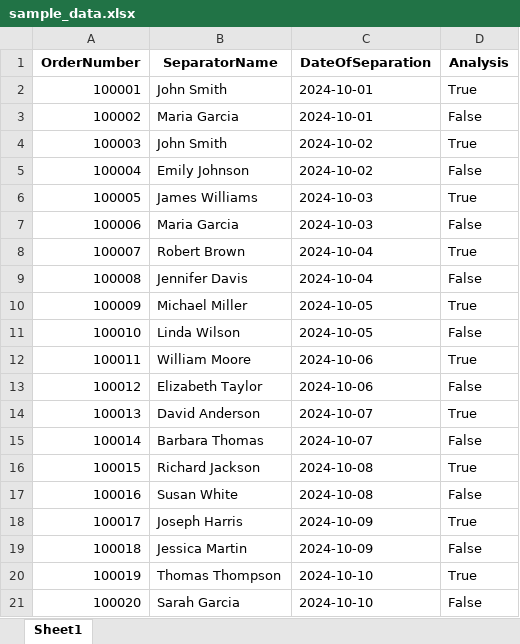
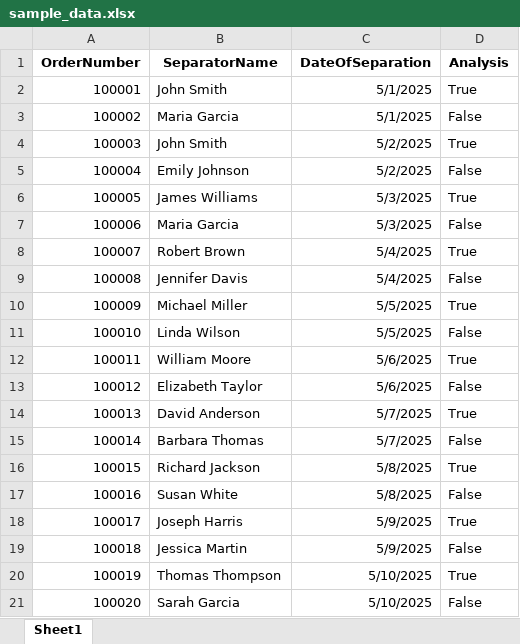
Before and after one commit to marcospr3421/MPRSeparator, an Excel workbook: sample_data.xlsx, sheet Sheet1, drawn as a sheet; values as stored, in another font and other column widths than the file's, no borders; the diff names each change by its address in the sheet, - before the commit and + after, or states it on an @@ line.

```diff
--- a/sample_data.xlsx (sheet Sheet1)
+++ b/sample_data.xlsx (sheet Sheet1)
-C2:C3 (DateOfSeparation): 2024-10-01
+C2:C3 (DateOfSeparation): 5/1/2025
-C4:C5 (DateOfSeparation): 2024-10-02
+C4:C5 (DateOfSeparation): 5/2/2025
-C6:C7 (DateOfSeparation): 2024-10-03
+C6:C7 (DateOfSeparation): 5/3/2025
-C8:C9 (DateOfSeparation): 2024-10-04
+C8:C9 (DateOfSeparation): 5/4/2025
-C10:C11 (DateOfSeparation): 2024-10-05
+C10:C11 (DateOfSeparation): 5/5/2025
-C12:C13 (DateOfSeparation): 2024-10-06
+C12:C13 (DateOfSeparation): 5/6/2025
-C14:C15 (DateOfSeparation): 2024-10-07
+C14:C15 (DateOfSeparation): 5/7/2025
-C16:C17 (DateOfSeparation): 2024-10-08
+C16:C17 (DateOfSeparation): 5/8/2025
-C18:C19 (DateOfSeparation): 2024-10-09
+C18:C19 (DateOfSeparation): 5/9/2025
-C20:C21 (DateOfSeparation): 2024-10-10
+C20:C21 (DateOfSeparation): 5/10/2025
```
Also changed, not shown: 1 other file.
